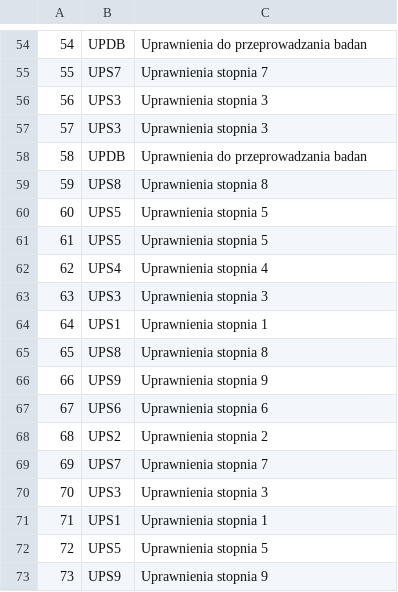
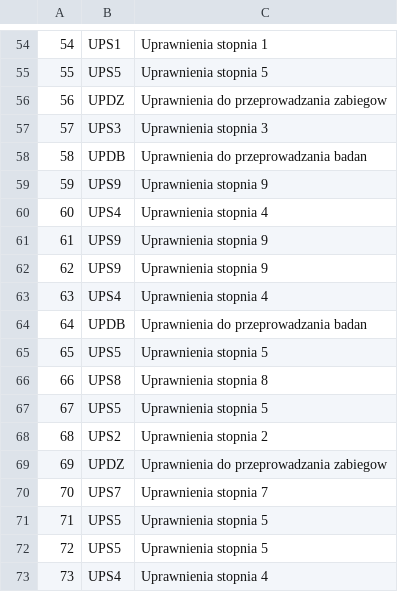
Before and after one commit to Paros998/Baza-i-Hurtownia-Danych-generator-danych-w-JAVA, a CSV file: dane/uprawnienia.csv, drawn as a sheet; only a part is shown, gaps mark what is left out; the diff covers the shown part only.

```diff
--- a/dane/uprawnienia.csv
+++ b/dane/uprawnienia.csv
@@ -54,20 +54,20 @@
-54,UPDB,Uprawnienia do przeprowadzania badan
-55,UPS7,Uprawnienia stopnia 7
-56,UPS3,Uprawnienia stopnia 3
+54,UPS1,Uprawnienia stopnia 1
+55,UPS5,Uprawnienia stopnia 5
+56,UPDZ,Uprawnienia do przeprowadzania zabiegow
 57,UPS3,Uprawnienia stopnia 3
 58,UPDB,Uprawnienia do przeprowadzania badan
-59,UPS8,Uprawnienia stopnia 8
-60,UPS5,Uprawnienia stopnia 5
-61,UPS5,Uprawnienia stopnia 5
-62,UPS4,Uprawnienia stopnia 4
-63,UPS3,Uprawnienia stopnia 3
-64,UPS1,Uprawnienia stopnia 1
-65,UPS8,Uprawnienia stopnia 8
-66,UPS9,Uprawnienia stopnia 9
-67,UPS6,Uprawnienia stopnia 6
+59,UPS9,Uprawnienia stopnia 9
+60,UPS4,Uprawnienia stopnia 4
+61,UPS9,Uprawnienia stopnia 9
+62,UPS9,Uprawnienia stopnia 9
+63,UPS4,Uprawnienia stopnia 4
+64,UPDB,Uprawnienia do przeprowadzania badan
+65,UPS5,Uprawnienia stopnia 5
+66,UPS8,Uprawnienia stopnia 8
+67,UPS5,Uprawnienia stopnia 5
 68,UPS2,Uprawnienia stopnia 2
-69,UPS7,Uprawnienia stopnia 7
-70,UPS3,Uprawnienia stopnia 3
-71,UPS1,Uprawnienia stopnia 1
+69,UPDZ,Uprawnienia do przeprowadzania zabiegow
+70,UPS7,Uprawnienia stopnia 7
+71,UPS5,Uprawnienia stopnia 5
 72,UPS5,Uprawnienia stopnia 5
-73,UPS9,Uprawnienia stopnia 9
+73,UPS4,Uprawnienia stopnia 4
```
Also changed, not shown: 144 edited cells elsewhere in this file, dane/gabinety.csv, dane/karty.csv, 42 other files.
